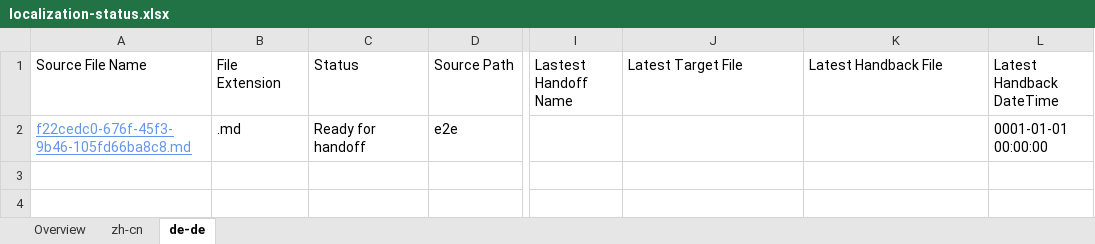
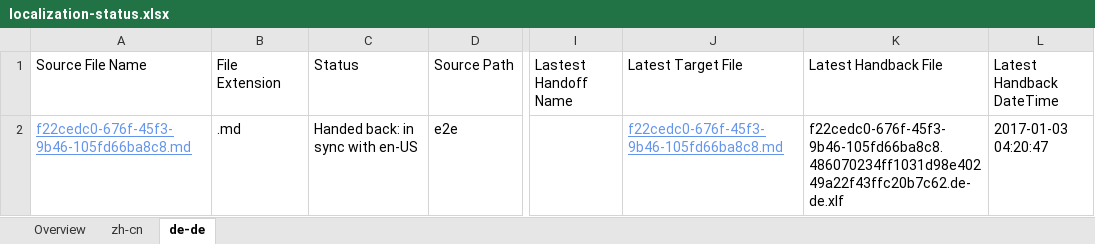
Before and after one commit to OpenLocalizationTestOrg/ol-test1-handback, an Excel workbook: ol-handback/OpenLocalizationTestOrg/ol-test1/ci/localization-status.xlsx, sheet de-de, drawn as a sheet; only a part is shown, gaps mark what is left out; values as stored, in another font and other column widths than the file's, no borders; table styles not drawn; the diff names each change by its address in the sheet, - before the commit and + after, or states it on an @@ line.

Commit message:
Generate Report for Handback

```diff
--- a/ol-handback/OpenLocalizationTestOrg/ol-test1/ci/localization-status.xlsx (sheet de-de)
+++ b/ol-handback/OpenLocalizationTestOrg/ol-test1/ci/localization-status.xlsx (sheet de-de)
-C2 (Status): Ready for handoff
+C2 (Status): Handed back: in sync with en-US
-J2 (Latest Target File): (empty)
+J2 (Latest Target File): f22cedc0-676f-45f3-9b46-105fd66ba8c8.md
-K2 (Latest Handback File): (empty)
+K2 (Latest Handback File): f22cedc0-676f-45f3-9b46-105fd66ba8c8.486070234ff1031d98e40249a22f43ffc20b7c62.de-de.xlf
-L2 (Latest Handback DateTime): 0001-01-01 00:00:00
+L2 (Latest Handback DateTime): 2017-01-03 04:20:47
```
Also changed, not shown: sheet zh-cn, sheet Overview, 1 other file.
